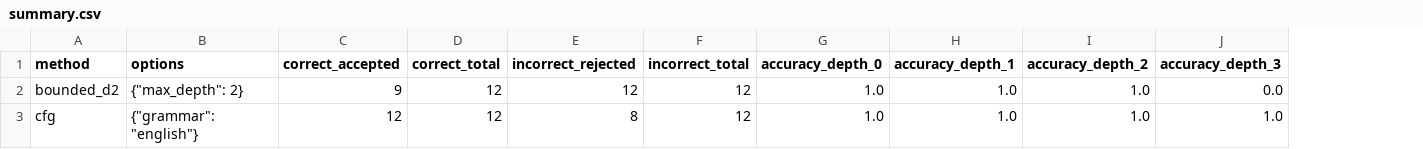
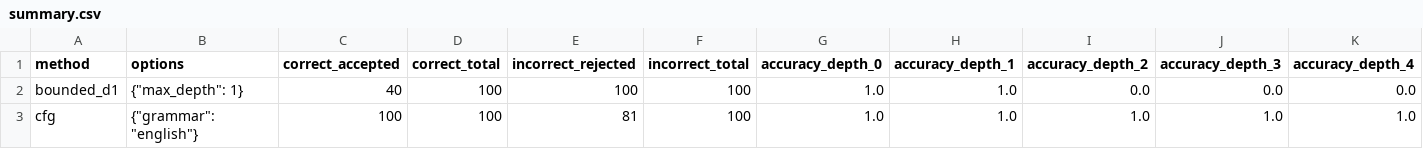
Before and after one commit to Ak1-AleX/NLP-automata-project, a CSV file: experiments/results/summary.csv, drawn as a sheet; removed rows and columns are numbered as before the commit, all else as after; the diff names each change by its address in the sheet, - before the commit and + after, or states it on an @@ line.

```diff
--- a/experiments/results/summary.csv
+++ b/experiments/results/summary.csv
+column K (accuracy_depth_4), row 3: 1.0
-row 2: bounded_d2 | {"max_depth": 2} | 9 | 12 | 12 | 12 | 1.0 | 1.0 | 1.0 | 0.0
+row 2: bounded_d1 | {"max_depth": 1} | 40 | 100 | 100 | 100 | 1.0 | 1.0 | 0.0 | 0.0 | 0.0
-C3 (correct_accepted): 12
+C3 (correct_accepted): 100
-D3 (correct_total): 12
+D3 (correct_total): 100
-E3 (incorrect_rejected): 8
+E3 (incorrect_rejected): 81
-F3 (incorrect_total): 12
+F3 (incorrect_total): 100
```
Also changed, not shown: 3 other files.
